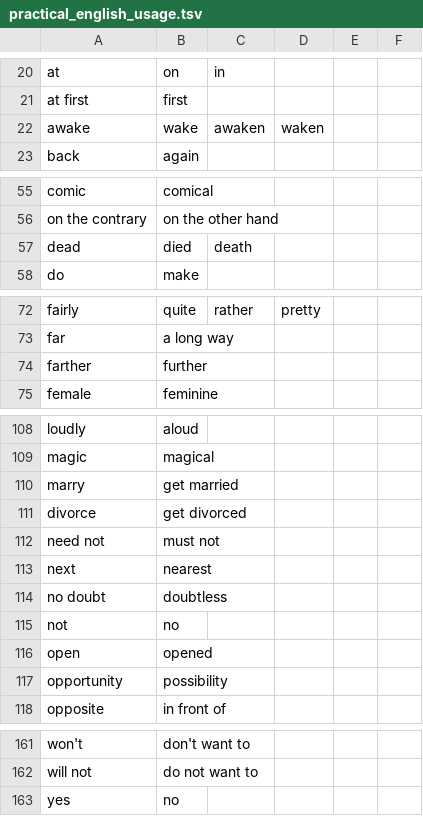
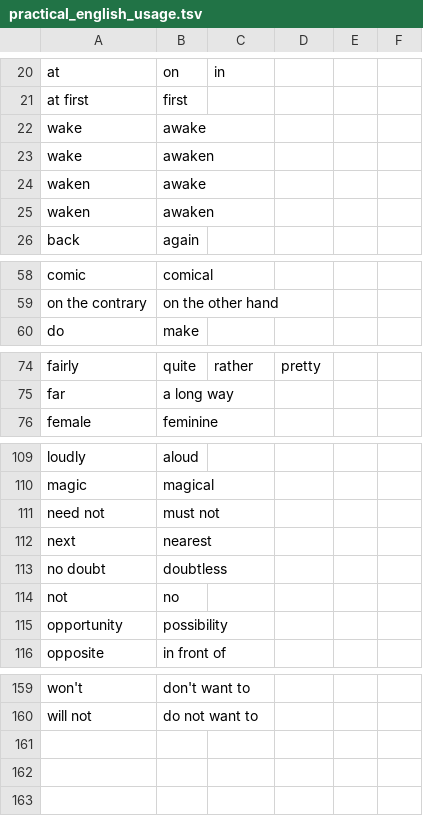
Before and after one commit to saladoperation/spike-kubernetes, a TSV file: resources/confusions/undirected/practical_english_usage.tsv, drawn as a sheet; only a part is shown, gaps mark what is left out.

Commit message:
Update practical_english_usage

```diff
--- a/resources/confusions/undirected/practical_english_usage.tsv
+++ b/resources/confusions/undirected/practical_english_usage.tsv
@@ -21,3 +21,6 @@ at	on	in
 at first	first
-awake	wake	awaken	waken
+wake	awake
+wake	awaken
+waken	awake
+waken	awaken
 back	again
@@ -56,3 +59,2 @@ comic	comical
 on the contrary	on the other hand
-dead	died	death
 do	make
@@ -73,3 +75,2 @@ fairly	quite	rather	pretty
 far	a long way
-farther	further
 female	feminine
@@ -109,4 +110,2 @@ loudly	aloud
 magic	magical
-marry	get married
-divorce	get divorced
 need not	must not
@@ -115,3 +114,2 @@ no doubt	doubtless
 not	no
-open	opened
 opportunity	possibility
@@ -162,2 +160 @@ won't	don't want to
 will not	do not want to
-yes	no
```
Also changed, not shown: resources/confusions/directed/practical_english_usage.tsv.
